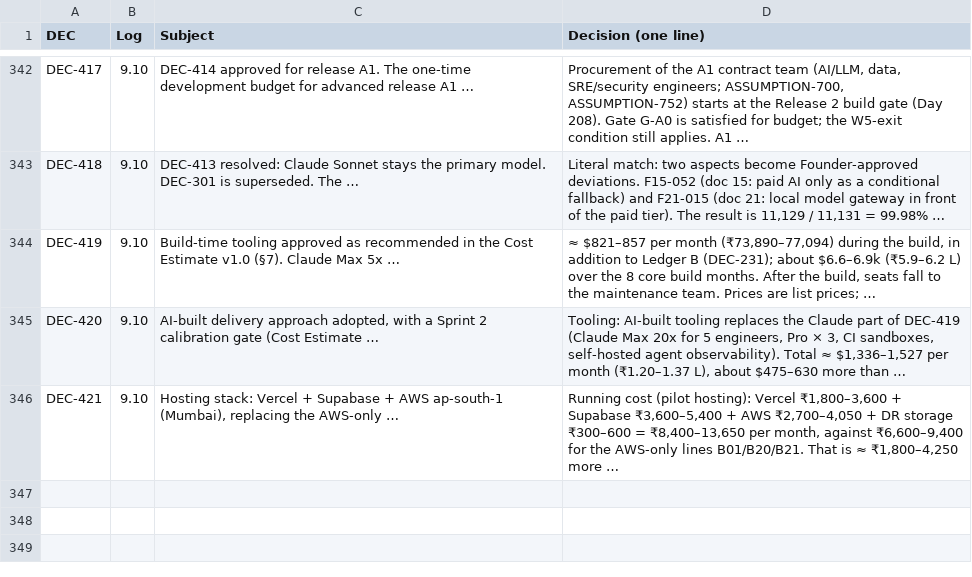
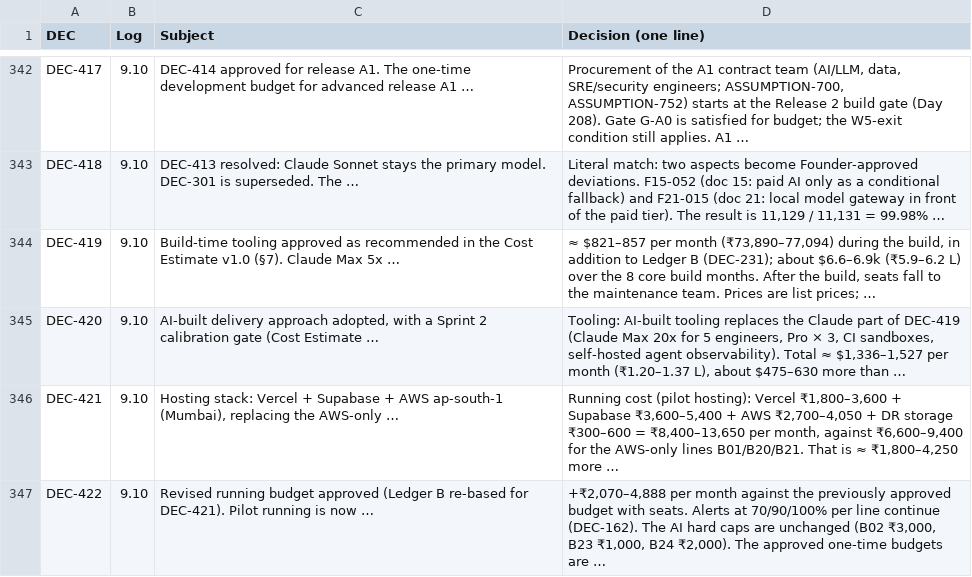
Before and after one commit to vishnukeerthi0428-ctrl/Allinonecalculator, a CSV file: blueprint/final/dec_index.csv, drawn as a sheet; only a part is shown, gaps mark what is left out.

```diff
--- a/blueprint/final/dec_index.csv
+++ b/blueprint/final/dec_index.csv
@@ -346 +346,2 @@ DEC-420,9.10,"AI-built delivery approach adopted, with a Sprint 2 calibration ga
 DEC-421,9.10,"Hosting stack: Vercel + Supabase + AWS ap-south-1 (Mumbai), replacing the AWS-only …","Running cost (pilot hosting): Vercel ₹1,800–3,600 + Supabase ₹3,600–5,400 + AWS ₹2,700–4,050 + DR storage ₹300–600 = ₹8,400–13,650 per month, against ₹6,600–9,400 for the AWS-only lines B01/B20/B21. That is ≈ ₹1,800–4,250 more …"
+DEC-422,9.10,Revised running budget approved (Ledger B re-based for DEC-421). Pilot running is now …,"+₹2,070–4,888 per month against the previously approved budget with seats. Alerts at 70/90/100% per line continue (DEC-162). The AI hard caps are unchanged (B02 ₹3,000, B23 ₹1,000, B24 ₹2,000). The approved one-time budgets are …"
```
Also changed, not shown: blueprint/final/document_map.csv, blueprint/final/id_registry.csv, 9 other files.
